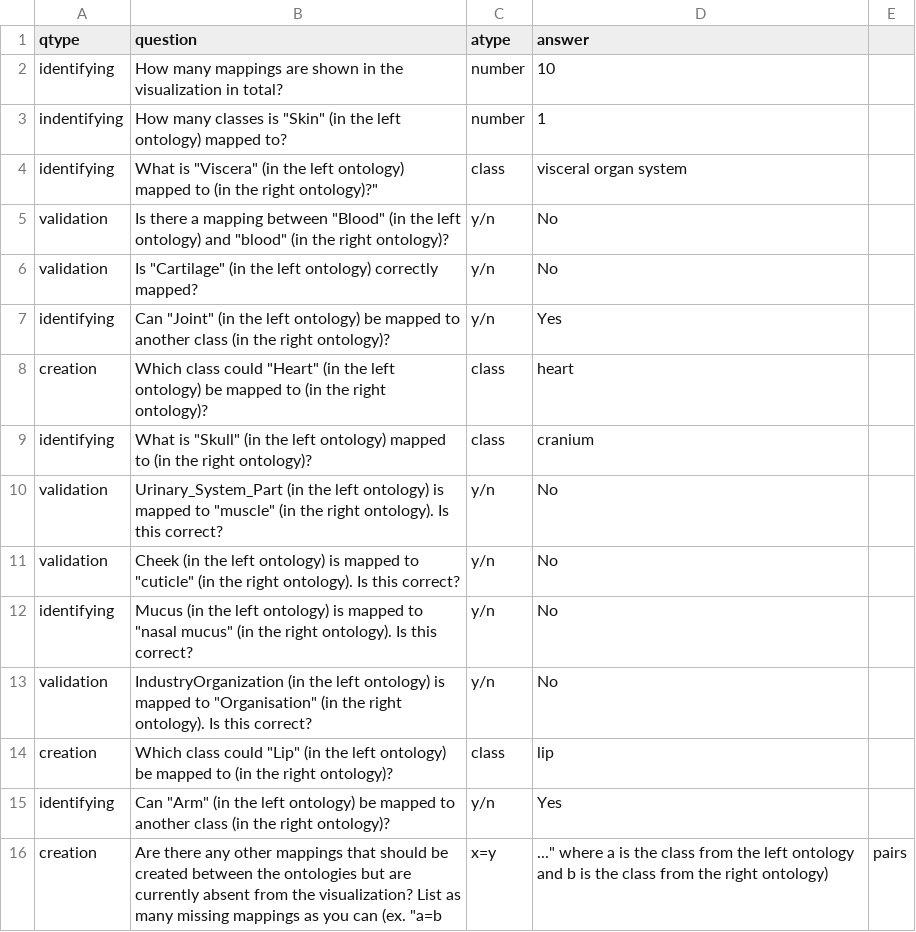
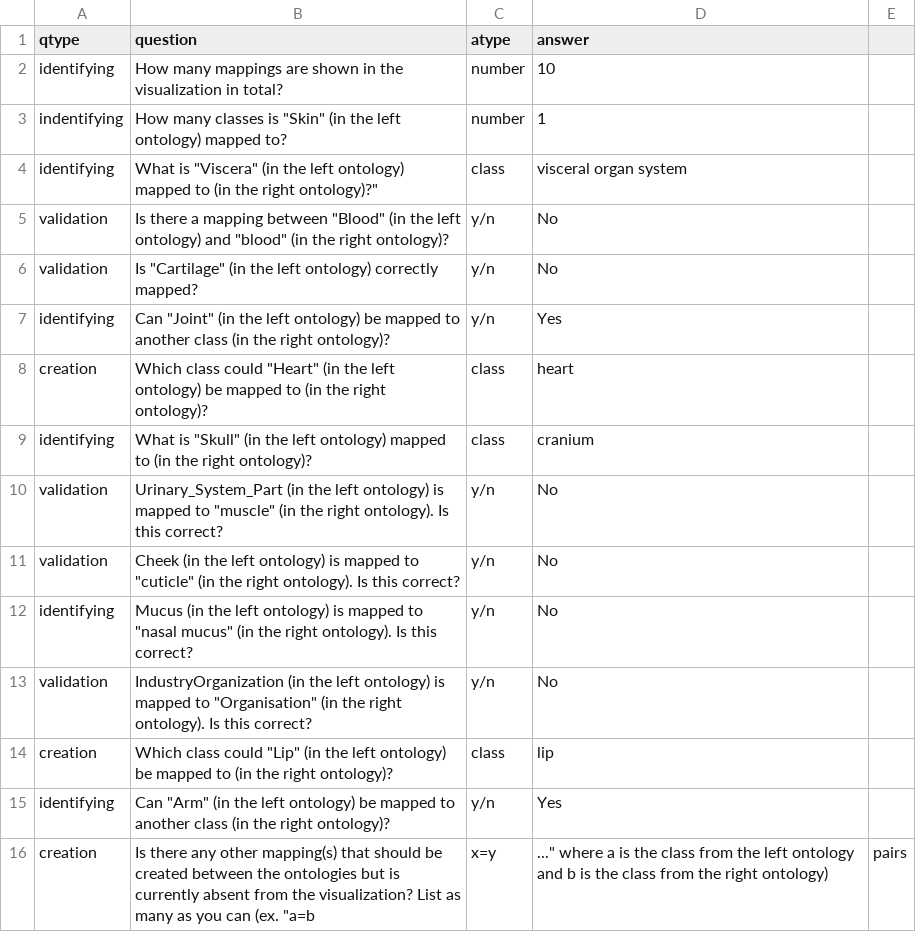
Before and after one commit to allisonaustin/ontomapvis, a CSV file: userstudy/tasks/tasks-anatomy.csv, drawn as a sheet.

Commit message:
updated tasks and added timer for blank form page

```diff
--- a/userstudy/tasks/tasks-anatomy.csv
+++ b/userstudy/tasks/tasks-anatomy.csv
@@ -15,2 +15,2 @@ creation,Which class could "Lip" (in the left ontology) be mapped to (in the rig
 identifying,Can "Arm" (in the left ontology) be mapped to another class (in the right ontology)?,y/n,Yes
-creation,Are there any other mappings that should be created between the ontologies but are currently absent from the visualization? List as many missing mappings as you can (ex. "a=b,x=y,..." where a is the class from the left ontology and b is the class from the right ontology),pairs
+creation,Is there any other mapping(s) that should be created between the ontologies but is currently absent from the visualization? List as many as you can (ex. "a=b,x=y,..." where a is the class from the left ontology and b is the class from the right ontology),pairs
```
Also changed, not shown: userstudy/tasks/tasks_structure.csv, 2 other files.
